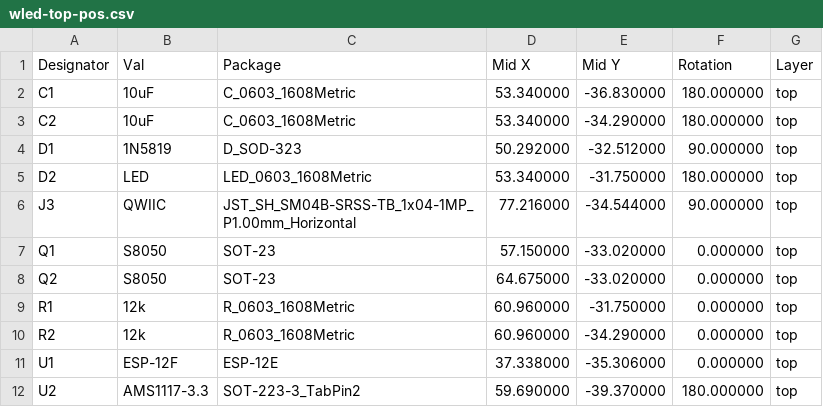
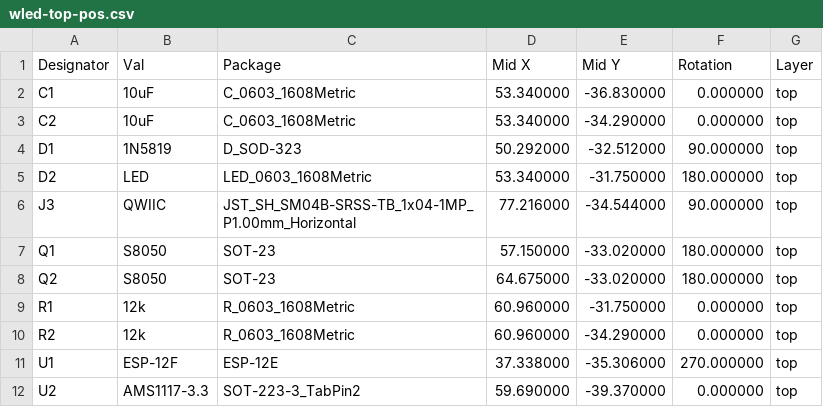
Before and after one commit to gmackie/wled_pcb, a CSV file: wled-top-pos.csv, drawn as a sheet.

Commit message:
add correct rotations

```diff
--- a/wled-top-pos.csv
+++ b/wled-top-pos.csv
@@ -1,4 +1,4 @@
 Designator,Val,Package,Mid X,Mid Y,Rotation,Layer
-"C1","10uF","C_0603_1608Metric",53.340000,-36.830000,180.000000,top
-"C2","10uF","C_0603_1608Metric",53.340000,-34.290000,180.000000,top
+"C1","10uF","C_0603_1608Metric",53.340000,-36.830000,0.000000,top
+"C2","10uF","C_0603_1608Metric",53.340000,-34.290000,0.000000,top
 "D1","1N5819","D_SOD-323",50.292000,-32.512000,90.000000,top
@@ -6,7 +6,7 @@ Designator,Val,Package,Mid X,Mid Y,Rotation,Layer
 "J3","QWIIC","JST_SH_SM04B-SRSS-TB_1x04-1MP_P1.00mm_Horizontal",77.216000,-34.544000,90.000000,top
-"Q1","S8050","SOT-23",57.150000,-33.020000,0.000000,top
-"Q2","S8050","SOT-23",64.675000,-33.020000,0.000000,top
+"Q1","S8050","SOT-23",57.150000,-33.020000,180.000000,top
+"Q2","S8050","SOT-23",64.675000,-33.020000,180.000000,top
 "R1","12k","R_0603_1608Metric",60.960000,-31.750000,0.000000,top
 "R2","12k","R_0603_1608Metric",60.960000,-34.290000,0.000000,top
-"U1","ESP-12F","ESP-12E",37.338000,-35.306000,0.000000,top
-"U2","AMS1117-3.3","SOT-223-3_TabPin2",59.690000,-39.370000,180.000000,top
+"U1","ESP-12F","ESP-12E",37.338000,-35.306000,270.000000,top
+"U2","AMS1117-3.3","SOT-223-3_TabPin2",59.690000,-39.370000,0.000000,top
```
